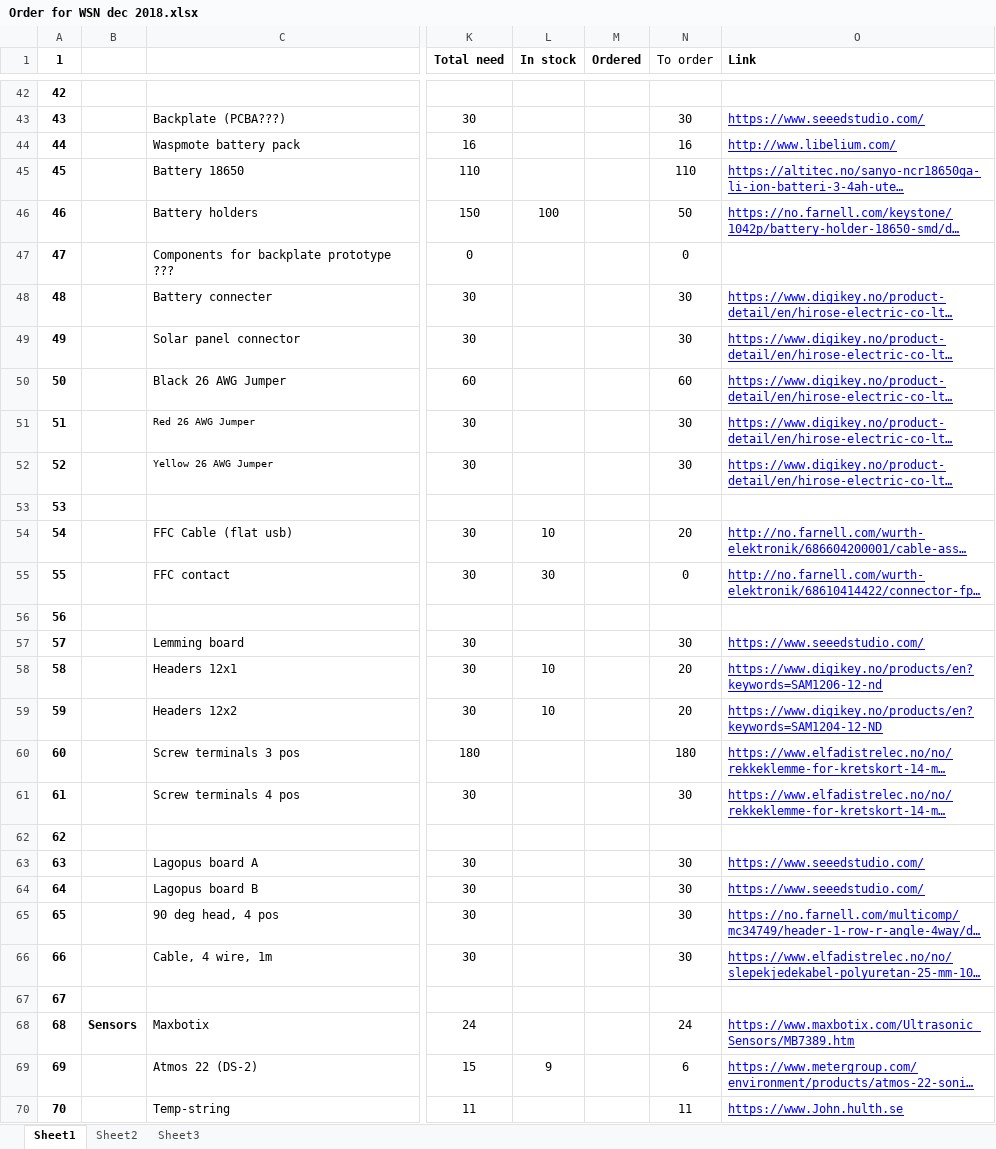
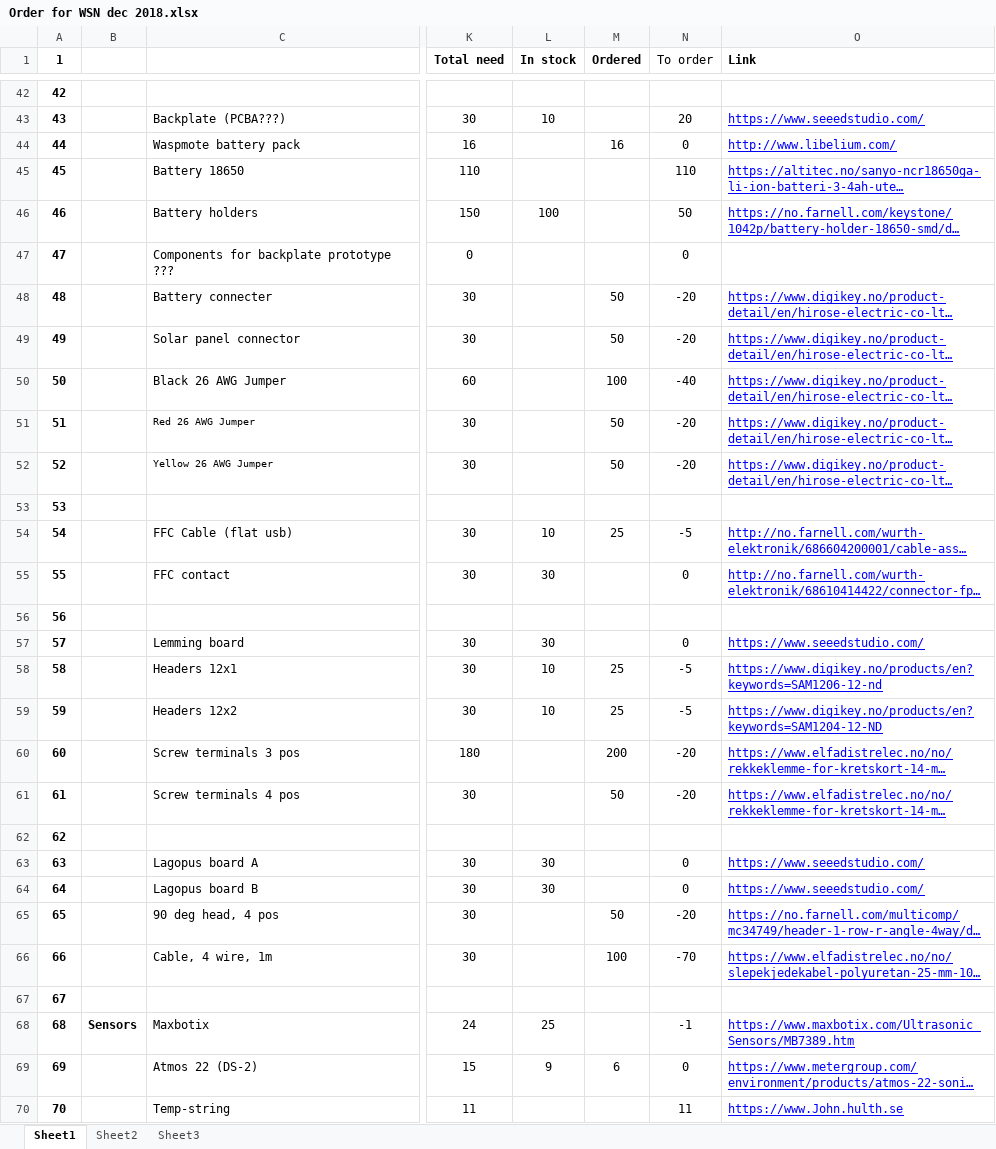
Before and after one commit to spectraphilic/wsn_hardware, an Excel workbook: Order for WSN dec 2018.xlsx, sheet Sheet1, drawn as a sheet; only a part is shown, gaps mark what is left out; long unchanged cells end in …; values as stored, in another font and other column widths than the file's, no borders; conditional formats not drawn; the diff covers the shown part only; the diff names each change by its address in the sheet, - before the commit and + after, or states it on an @@ line.

Commit message:
Ordered according to excel sheet

```diff
--- a/Order for WSN dec 2018.xlsx (sheet Sheet1)
+++ b/Order for WSN dec 2018.xlsx (sheet Sheet1)
-L43 (In stock): (empty)
+L43 (In stock): 10
-N43 (To order): 30
+N43 (To order): 20
-M44 (Ordered): (empty)
+M44 (Ordered): 16
-N44 (To order): 16
+N44 (To order): 0
-M48:M49 (Ordered): (empty)
+M48:M49 (Ordered): 50
-N48:N49 (To order): 30
+N48:N49 (To order): -20
-M50 (Ordered): (empty)
+M50 (Ordered): 100
-N50 (To order): 60
+N50 (To order): -40
-M51:M52 (Ordered): (empty)
+M51:M52 (Ordered): 50
-N51:N52 (To order): 30
+N51:N52 (To order): -20
-M54 (Ordered): (empty)
+M54 (Ordered): 25
-N54 (To order): 20
+N54 (To order): -5
-L57 (In stock): (empty)
+L57 (In stock): 30
-N57 (To order): 30
+N57 (To order): 0
-M58:M59 (Ordered): (empty)
+M58:M59 (Ordered): 25
-N58:N59 (To order): 20
+N58:N59 (To order): -5
-M60 (Ordered): (empty)
+M60 (Ordered): 200
-N60 (To order): 180
+N60 (To order): -20
-M61 (Ordered): (empty)
+M61 (Ordered): 50
-N61 (To order): 30
+N61 (To order): -20
-L63:L64 (In stock): (empty)
+L63:L64 (In stock): 30
-N63:N64 (To order): 30
+N63:N64 (To order): 0
-M65 (Ordered): (empty)
+M65 (Ordered): 50
-N65 (To order): 30
+N65 (To order): -20
-M66 (Ordered): (empty)
+M66 (Ordered): 100
-N66 (To order): 30
+N66 (To order): -70
-L68 (In stock): (empty)
+L68 (In stock): 25
-N68 (To order): 24
+N68 (To order): -1
-M69 (Ordered): (empty)
+M69 (Ordered): 6
-N69 (To order): 6
+N69 (To order): 0
```
Also changed, not shown: 7 removed rows and 44 edited cells elsewhere in this sheet, formulas that keep their value.
